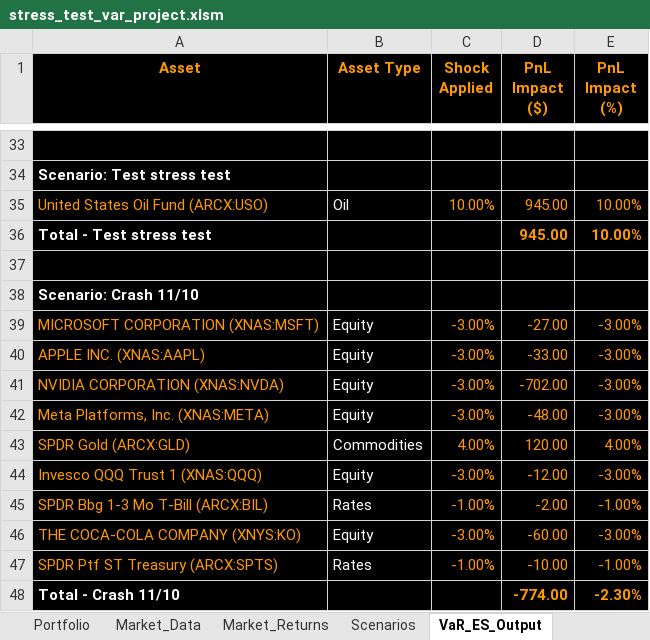
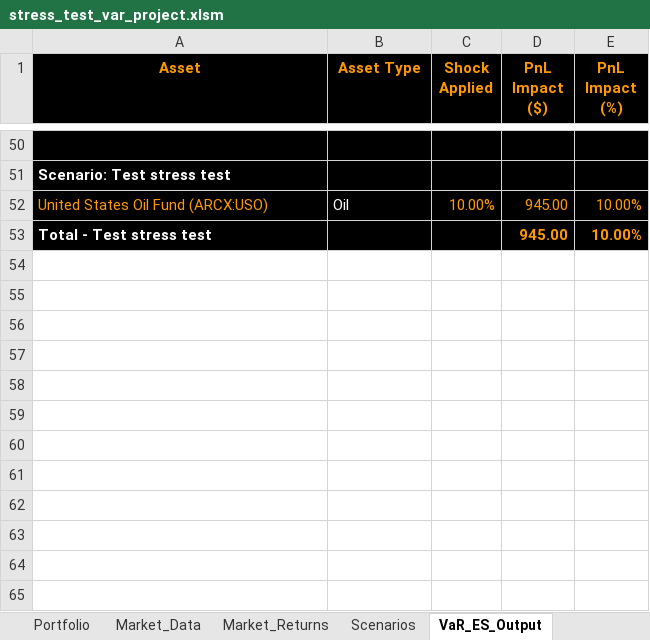
Before and after one commit to marwanferreira/portfolio-risk-simulator-vba, an Excel workbook: stress_test_var_project.xlsm, sheet VaR_ES_Output, drawn as a sheet; only a part is shown, gaps mark what is left out; values as stored, in another font and other column widths than the file's, no borders; conditional formats not drawn; removed rows and columns are numbered as before the commit, all else as after; the diff covers the shown part only; the diff names each change by its address in the sheet, - before the commit and + after, or states it on an @@ line.

```diff
--- a/stress_test_var_project.xlsm (sheet VaR_ES_Output)
+++ b/stress_test_var_project.xlsm (sheet VaR_ES_Output)
-row 37: (empty)
-row 38: Scenario: Crash 11/10
-row 39: MICROSOFT CORPORATION (XNAS:MSFT) | Equity | -3.00% | -27.00 | -3.00%
-row 40: APPLE INC. (XNAS:AAPL) | Equity | -3.00% | -33.00 | -3.00%
-row 41: NVIDIA CORPORATION (XNAS:NVDA) | Equity | -3.00% | -702.00 | -3.00%
-row 42: Meta Platforms, Inc. (XNAS:META) | Equity | -3.00% | -48.00 | -3.00%
-row 43: SPDR Gold (ARCX:GLD) | Commodities | 4.00% | 120.00 | 4.00%
-row 44: Invesco QQQ Trust 1 (XNAS:QQQ) | Equity | -3.00% | -12.00 | -3.00%
-row 45: SPDR Bbg 1-3 Mo T-Bill (ARCX:BIL) | Rates | -1.00% | -2.00 | -1.00%
-row 46: THE COCA-COLA COMPANY (XNYS:KO) | Equity | -3.00% | -60.00 | -3.00%
-row 47: SPDR Ptf ST Treasury (ARCX:SPTS) | Rates | -1.00% | -10.00 | -1.00%
-row 48: Total - Crash 11/10 |  |  | -774.00 | -2.30%
```
Also changed, not shown: 17 added rows elsewhere in this sheet, sheet Market_Returns, sheet Market_Data, sheet Scenarios, charts or pictures.
